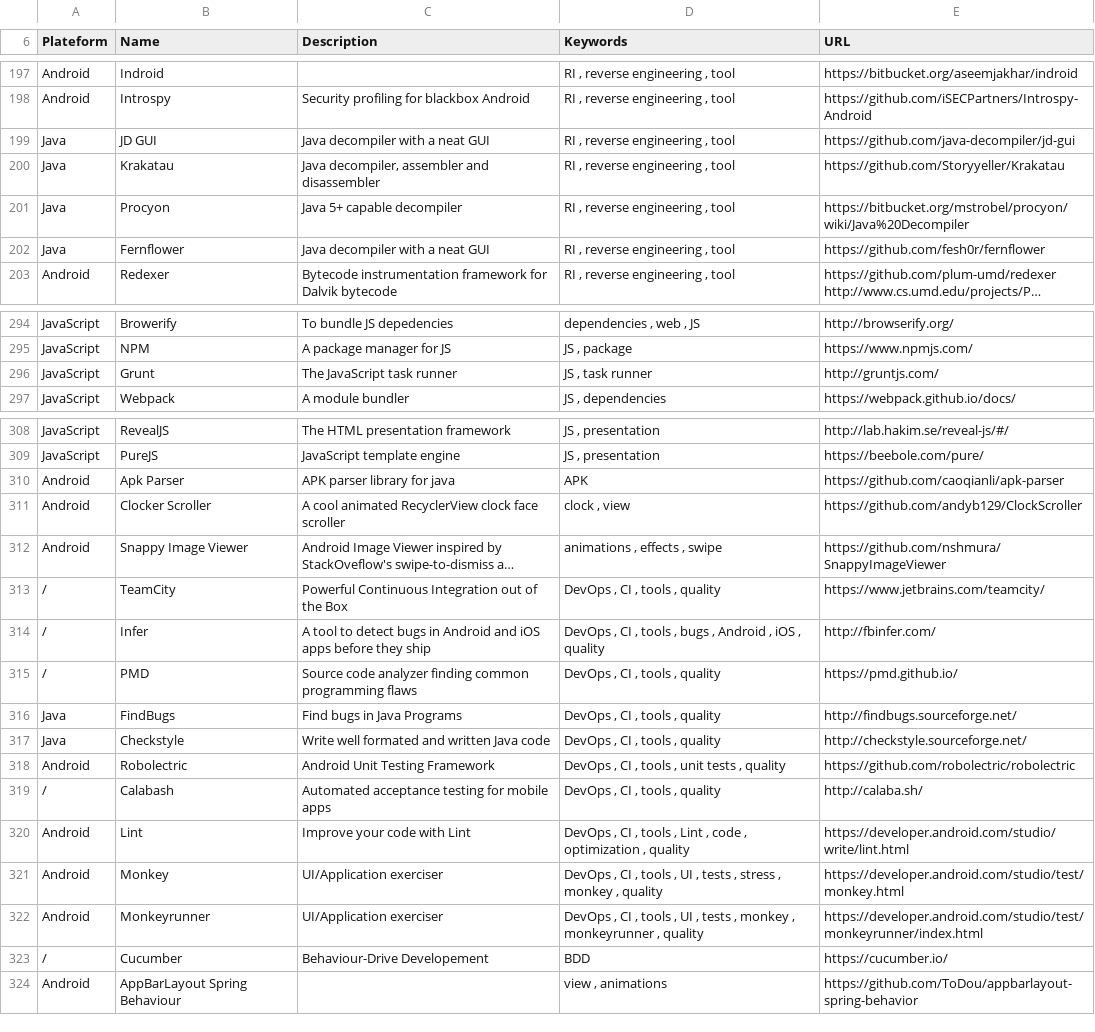
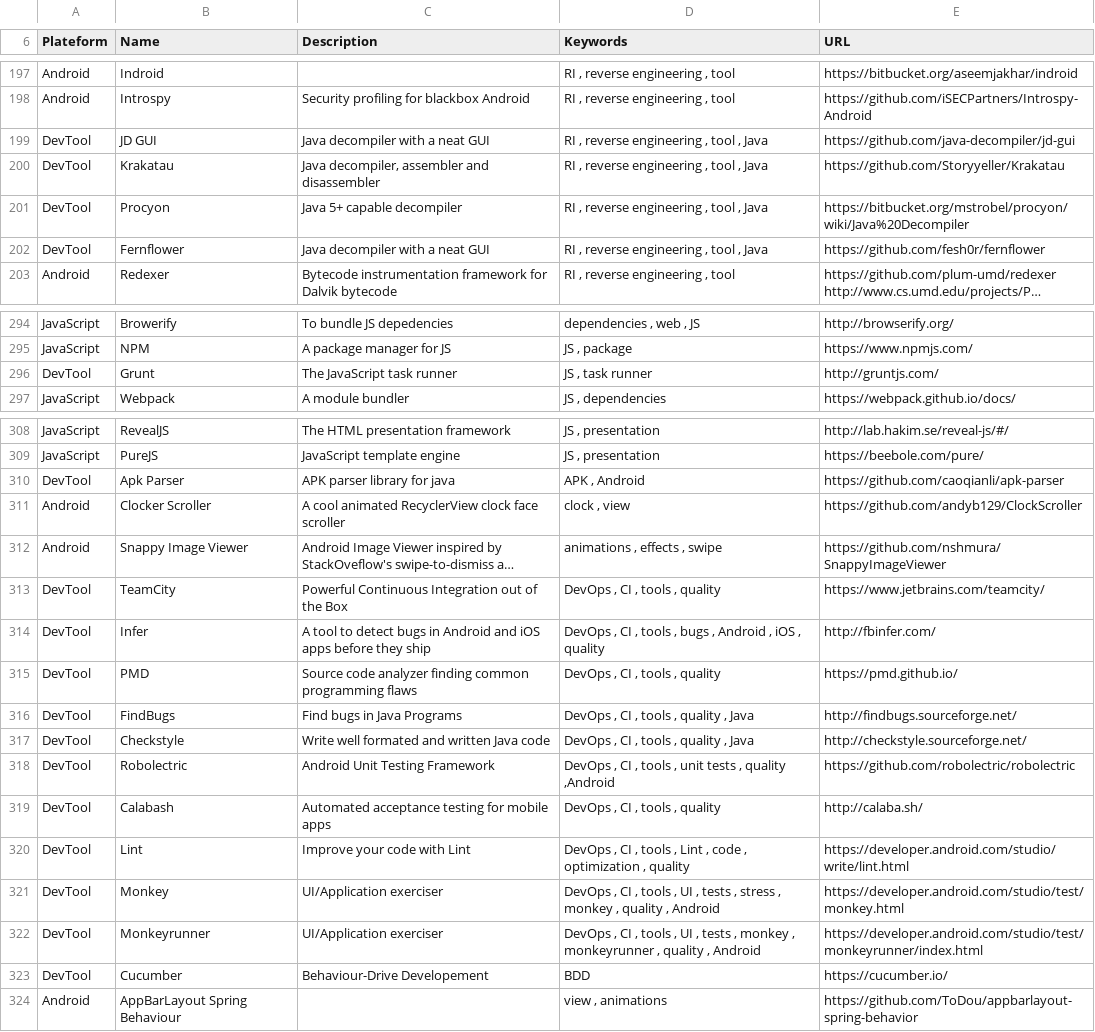
Before and after one commit to vaginessa/Tips-n-tools, a CSV file: toolz/Tips-n-tools_Tools.csv, drawn as a sheet; only a part is shown, gaps mark what is left out; long unchanged cells end in …; the diff covers the shown part only; the diff names each change by its address in the sheet, - before the commit and + after, or states it on an @@ line.

Commit message:
chore: add references to articles and websites about design, tools for developers, tools for Android projects, prototyping, etc ; chore: fix some mistake in texts ; feat: add new category - DevTool

```diff
--- a/toolz/Tips-n-tools_Tools.csv
+++ b/toolz/Tips-n-tools_Tools.csv
-A199:A202 (Plateform): Java
+A199:A202 (Plateform): DevTool
-D199:D202 (Keywords): RI , reverse engineering , tool
+D199:D202 (Keywords): RI , reverse engineering , tool , Java
-A296 (Plateform): JavaScript
+A296 (Plateform): DevTool
-A310 (Plateform): Android
+A310 (Plateform): DevTool
-D310 (Keywords): APK
+D310 (Keywords): APK , Android
-A313:A315 (Plateform): /
+A313:A315 (Plateform): DevTool
-A316:A317 (Plateform): Java
+A316:A317 (Plateform): DevTool
-D316:D317 (Keywords): DevOps , CI , tools , quality
+D316:D317 (Keywords): DevOps , CI , tools , quality , Java
-A318 (Plateform): Android
+A318 (Plateform): DevTool
-D318 (Keywords): …, quality
+D318 (Keywords): …, quality ,Android
-A319 (Plateform): /
+A319 (Plateform): DevTool
-A320:A322 (Plateform): Android
+A320:A322 (Plateform): DevTool
-D321 (Keywords): …, quality
+D321 (Keywords): …, quality , Android
-D322 (Keywords): …, quality
+D322 (Keywords): …, quality , Android
-A323 (Plateform): /
+A323 (Plateform): DevTool
```
Also changed, not shown: 27 added rows and 25 edited cells elsewhere in this file, webz/Tips-n-tools_WebLinks.csv, 5 other files.
